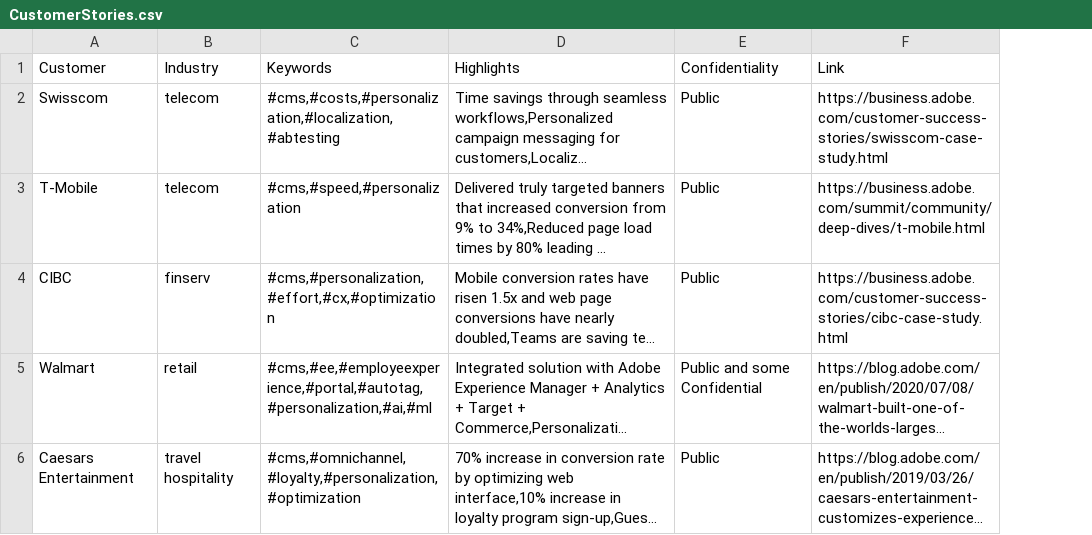
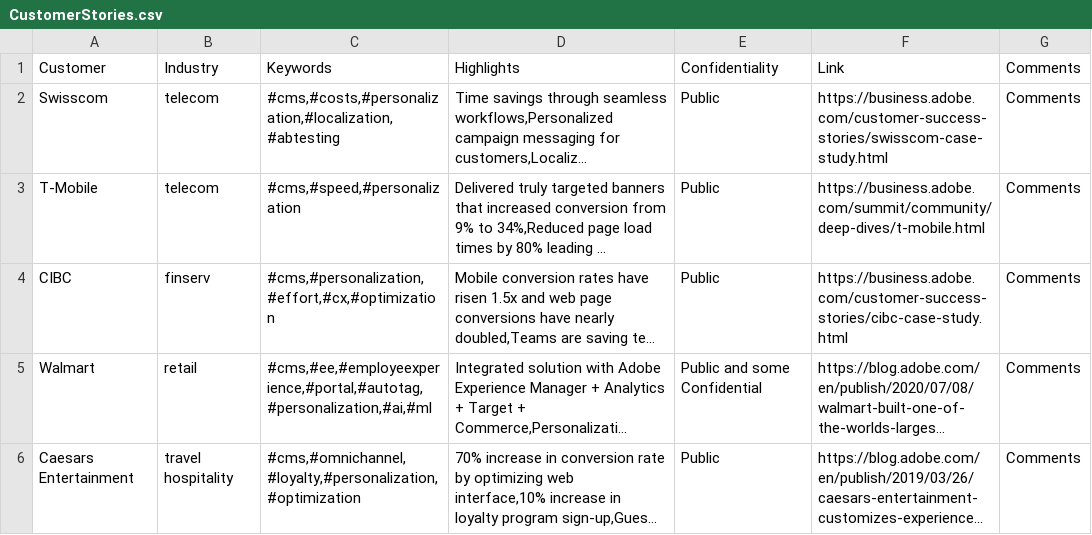
Before and after one commit to leoadobe/projectflash, a CSV file: CustomerStories.csv, drawn as a sheet; only a part is shown; long unchanged cells end in …; the diff covers the shown part only; the diff names each change by its address in the sheet, - before the commit and + after, or states it on an @@ line.

Commit message:
data

```diff
--- a/CustomerStories.csv
+++ b/CustomerStories.csv
+column G, rows 1-6: all Comments
```
Also changed, not shown: 4 added rows and 2 edited cells elsewhere in this file.
